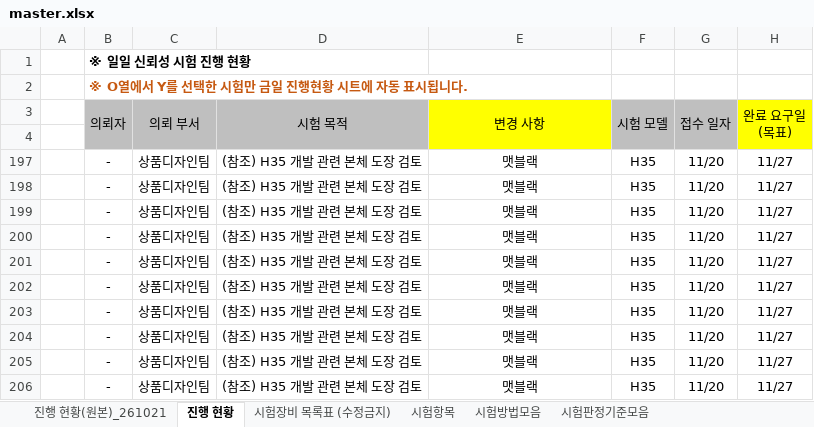
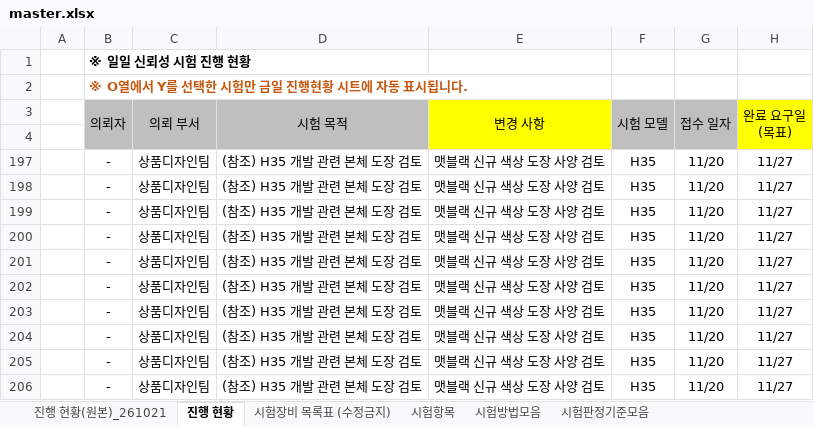
Before and after one commit to simjb23-oss/hurom-reliability, an Excel workbook: master.xlsx, sheet 진행 현황, drawn as a sheet; only a part is shown; values as stored, in another font and other column widths than the file's, no borders; the diff names each change by its address in the sheet, - before the commit and + after, or states it on an @@ line.

Commit message:
Master 동기화 2026-11-23T07:00:16Z

```diff
--- a/master.xlsx (sheet 진행 현황)
+++ b/master.xlsx (sheet 진행 현황)
-E197:E206 (변경 사항): 맷블랙
+E197:E206 (변경 사항): 맷블랙 신규 색상 도장 사양 검토
```
Also changed, not shown: 1 other file.
